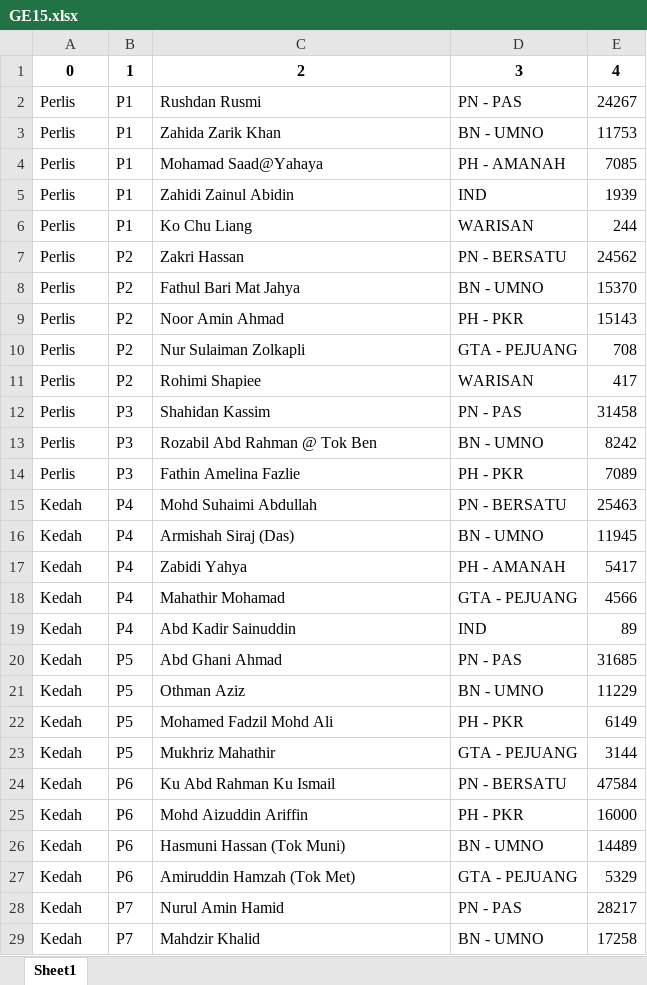
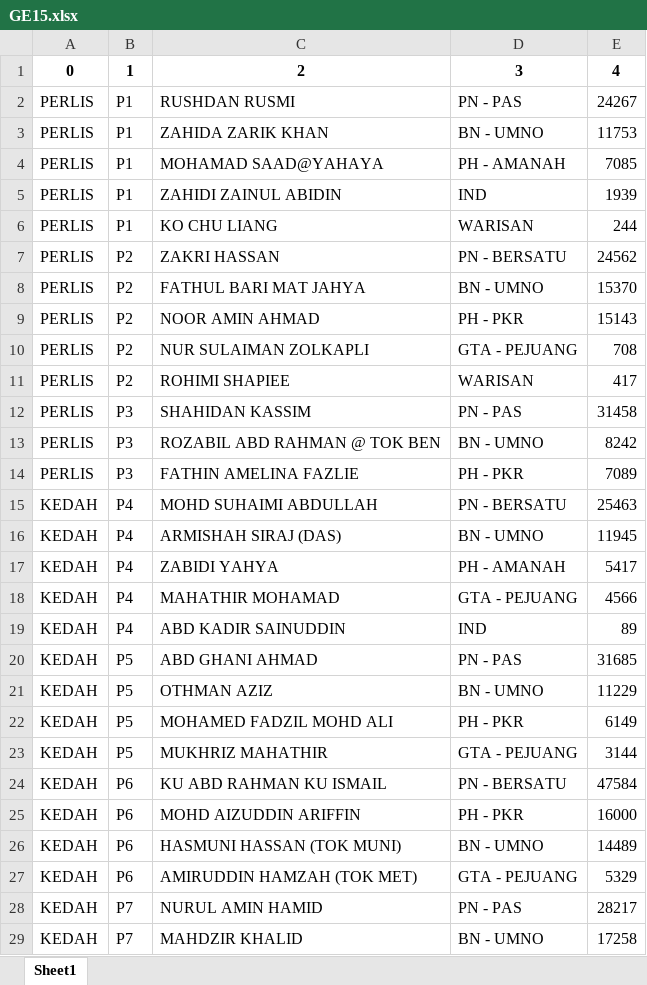
Before and after one commit to zonlee181/Malaysia_General_election, an Excel workbook: GE15.xlsx, sheet Sheet1, drawn as a sheet; only a part is shown; values as stored, in another font and other column widths than the file's, no borders; the diff covers the shown part only; the diff names each change by its address in the sheet, - before the commit and + after, or states it on an @@ line.

Commit message:
data

```diff
--- a/GE15.xlsx (sheet Sheet1)
+++ b/GE15.xlsx (sheet Sheet1)
-A2:A14: Perlis
+A2:A14: PERLIS
-C2: Rushdan Rusmi
+C2: RUSHDAN RUSMI
-C3: Zahida Zarik Khan
+C3: ZAHIDA ZARIK KHAN
-C4: Mohamad Saad@Yahaya
+C4: MOHAMAD SAAD@YAHAYA
-C5: Zahidi Zainul Abidin
+C5: ZAHIDI ZAINUL ABIDIN
-C6: Ko Chu Liang
+C6: KO CHU LIANG
-C7: Zakri Hassan
+C7: ZAKRI HASSAN
-C8: Fathul Bari Mat Jahya
+C8: FATHUL BARI MAT JAHYA
-C9: Noor Amin Ahmad
+C9: NOOR AMIN AHMAD
-C10: Nur Sulaiman Zolkapli
+C10: NUR SULAIMAN ZOLKAPLI
-C11: Rohimi Shapiee
+C11: ROHIMI SHAPIEE
-C12: Shahidan Kassim
+C12: SHAHIDAN KASSIM
-C13: Rozabil Abd Rahman @ Tok Ben
+C13: ROZABIL ABD RAHMAN @ TOK BEN
-C14: Fathin Amelina Fazlie
+C14: FATHIN AMELINA FAZLIE
-A15:A29: Kedah
+A15:A29: KEDAH
-C15: Mohd Suhaimi Abdullah
+C15: MOHD SUHAIMI ABDULLAH
-C16: Armishah Siraj (Das)
+C16: ARMISHAH SIRAJ (DAS)
-C17: Zabidi Yahya
+C17: ZABIDI YAHYA
-C18: Mahathir Mohamad
+C18: MAHATHIR MOHAMAD
-C19: Abd Kadir Sainuddin
+C19: ABD KADIR SAINUDDIN
-C20: Abd Ghani Ahmad
+C20: ABD GHANI AHMAD
-C21: Othman Aziz
+C21: OTHMAN AZIZ
-C22: Mohamed Fadzil Mohd Ali
+C22: MOHAMED FADZIL MOHD ALI
-C23: Mukhriz Mahathir
+C23: MUKHRIZ MAHATHIR
-C24: Ku Abd Rahman Ku Ismail
+C24: KU ABD RAHMAN KU ISMAIL
-C25: Mohd Aizuddin Ariffin
+C25: MOHD AIZUDDIN ARIFFIN
-C26: Hasmuni Hassan (Tok Muni)
+C26: HASMUNI HASSAN (TOK MUNI)
-C27: Amiruddin Hamzah (Tok Met)
+C27: AMIRUDDIN HAMZAH (TOK MET)
-C28: Nurul Amin Hamid
+C28: NURUL AMIN HAMID
-C29: Mahdzir Khalid
+C29: MAHDZIR KHALID
```
Also changed, not shown: 1816 edited cells elsewhere in this sheet, GE14.xlsx, 2 other files.
